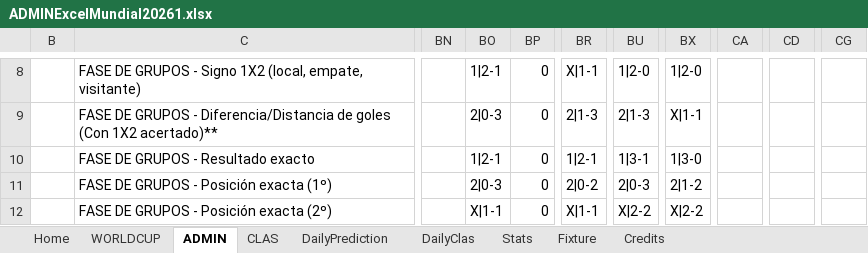
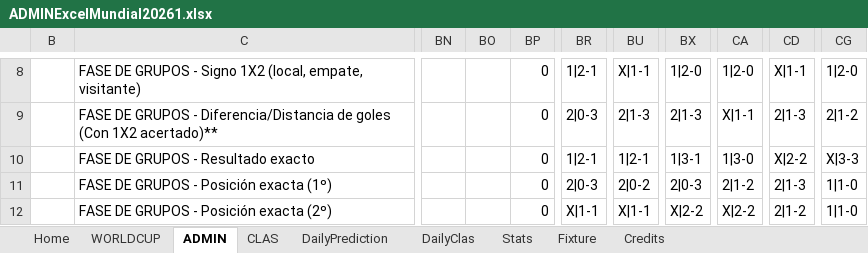
Before and after one commit to KevinPerez2701/Quiniela, an Excel workbook: ADMINExcelMundial20261.xlsx, sheet ADMIN, drawn as a sheet; only a part is shown, gaps mark what is left out; values as stored, in another font and other column widths than the file's, no cell formats; conditional formats not drawn; the diff covers the shown part only; the diff names each change by its address in the sheet, - before the commit and + after, or states it on an @@ line.

```diff
--- a/ADMINExcelMundial20261.xlsx (sheet ADMIN)
+++ b/ADMINExcelMundial20261.xlsx (sheet ADMIN)
-BO8: 1|2-1
+BO8: (empty)
-BR8: X|1-1
+BR8: 1|2-1
-BU8: 1|2-0
+BU8: X|1-1
-CA8: (empty)
+CA8: 1|2-0
-CD8: (empty)
+CD8: X|1-1
-CG8: (empty)
+CG8: 1|2-0
-BO9: 2|0-3
+BO9: (empty)
-BR9: 2|1-3
+BR9: 2|0-3
-BX9: X|1-1
+BX9: 2|1-3
-CA9: (empty)
+CA9: X|1-1
-CD9: (empty)
+CD9: 2|1-3
-CG9: (empty)
+CG9: 2|1-2
-BO10: 1|2-1
+BO10: (empty)
-BU10: 1|3-1
+BU10: 1|2-1
-BX10: 1|3-0
+BX10: 1|3-1
-CA10: (empty)
+CA10: 1|3-0
-CD10: (empty)
+CD10: X|2-2
-CG10: (empty)
+CG10: X|3-3
-BO11: 2|0-3
+BO11: (empty)
-BR11: 2|0-2
+BR11: 2|0-3
-BU11: 2|0-3
+BU11: 2|0-2
-BX11: 2|1-2
+BX11: 2|0-3
-CA11: (empty)
+CA11: 2|1-2
-CD11: (empty)
+CD11: 2|1-3
-CG11:CG12: (empty)
+CG11:CG12: 1|1-0
-BO12: X|1-1
+BO12: (empty)
-BU12: X|2-2
+BU12: X|1-1
-CA12: (empty)
+CA12: X|2-2
-CD12: (empty)
+CD12: 2|1-2
```
Also changed, not shown: 1307 edited cells elsewhere in this sheet, sheet WORLDCUP, sheet Stats, sheet CLAS, sheet Fixture, sheet DailyClas, sheet DailyPrediction, 2 more sheets, cell formats, formulas that keep their value, hidden cells, charts or pictures.
